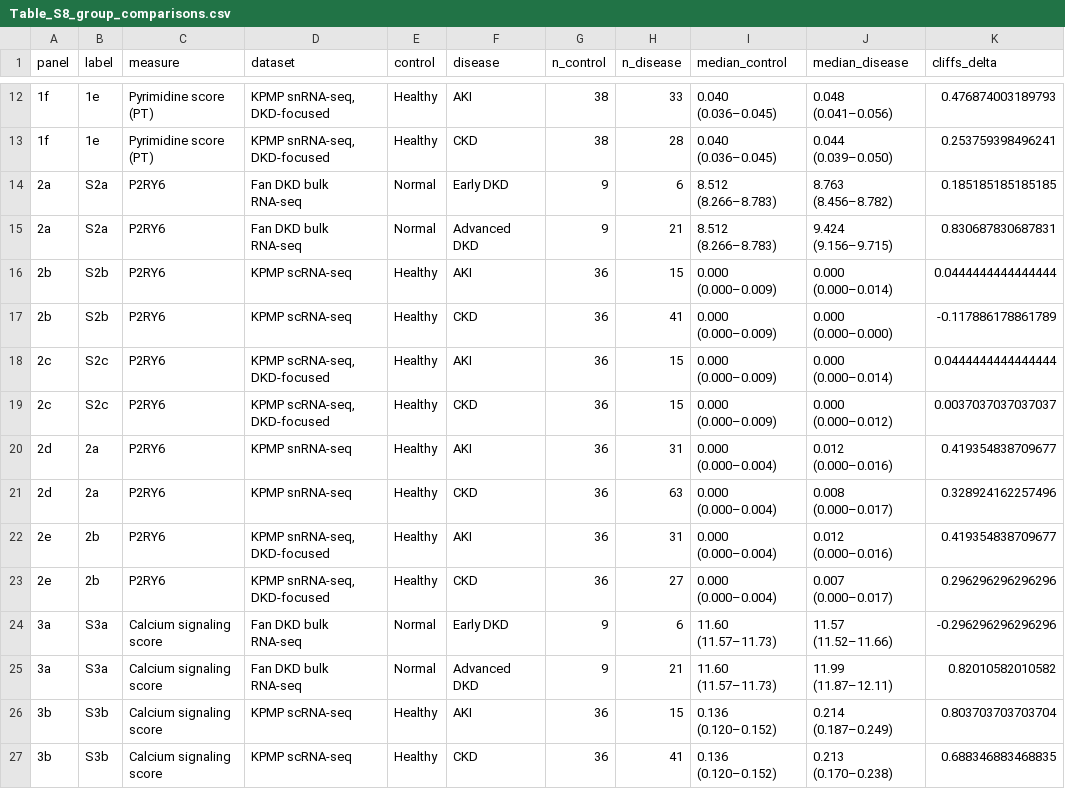
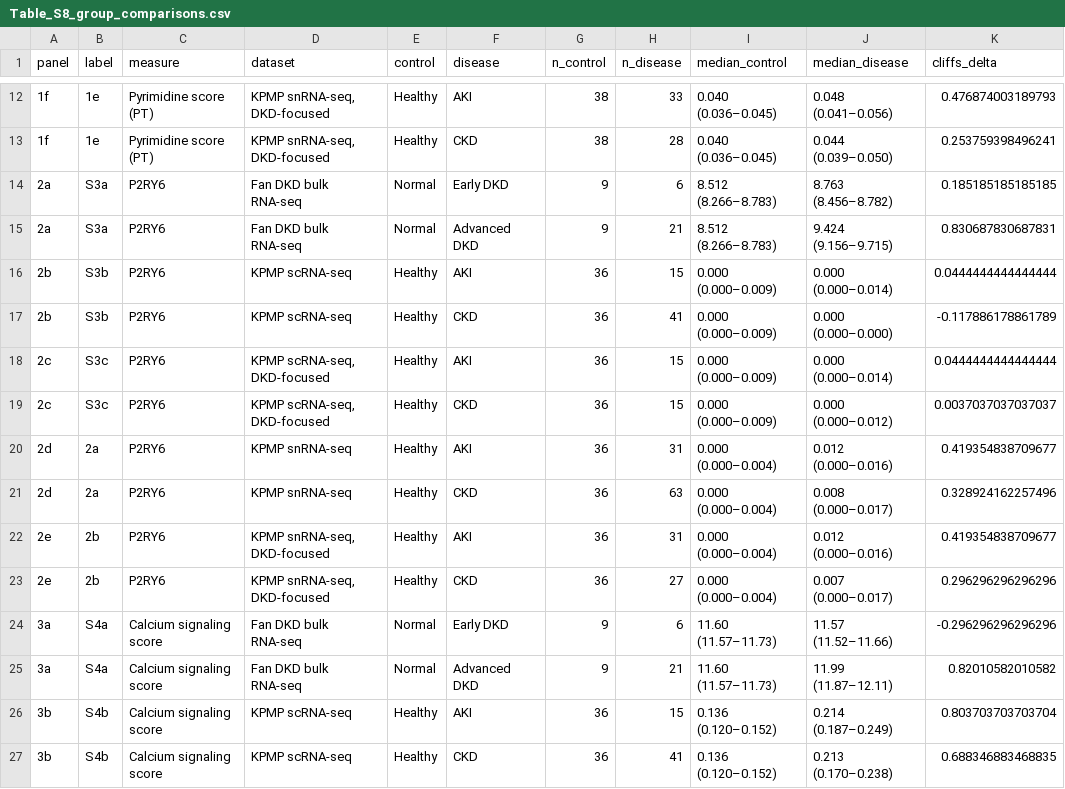
Before and after one commit to pmxlab/Human_P2RY6, a CSV file: 04-Outputs/S89_Group_Comparisons/Table_S8_group_comparisons.csv, drawn as a sheet; only a part is shown, gaps mark what is left out; the diff covers the shown part only; the diff names each change by its address in the sheet, - before the commit and + after, or states it on an @@ line.

```diff
--- a/04-Outputs/S89_Group_Comparisons/Table_S8_group_comparisons.csv
+++ b/04-Outputs/S89_Group_Comparisons/Table_S8_group_comparisons.csv
-B14:B15 (label): S2a
+B14:B15 (label): S3a
-B16:B17 (label): S2b
+B16:B17 (label): S3b
-B18:B19 (label): S2c
+B18:B19 (label): S3c
-B24:B25 (label): S3a
+B24:B25 (label): S4a
-B26:B27 (label): S3b
+B26:B27 (label): S4b
```
Also changed, not shown: 14 edited cells elsewhere in this file, 04-Outputs/S85_Correlation_Stats/Table_S4_correlations.csv, 04-Outputs/S85_Correlation_Stats/Table_correlations_all.csv, 24 other files.
